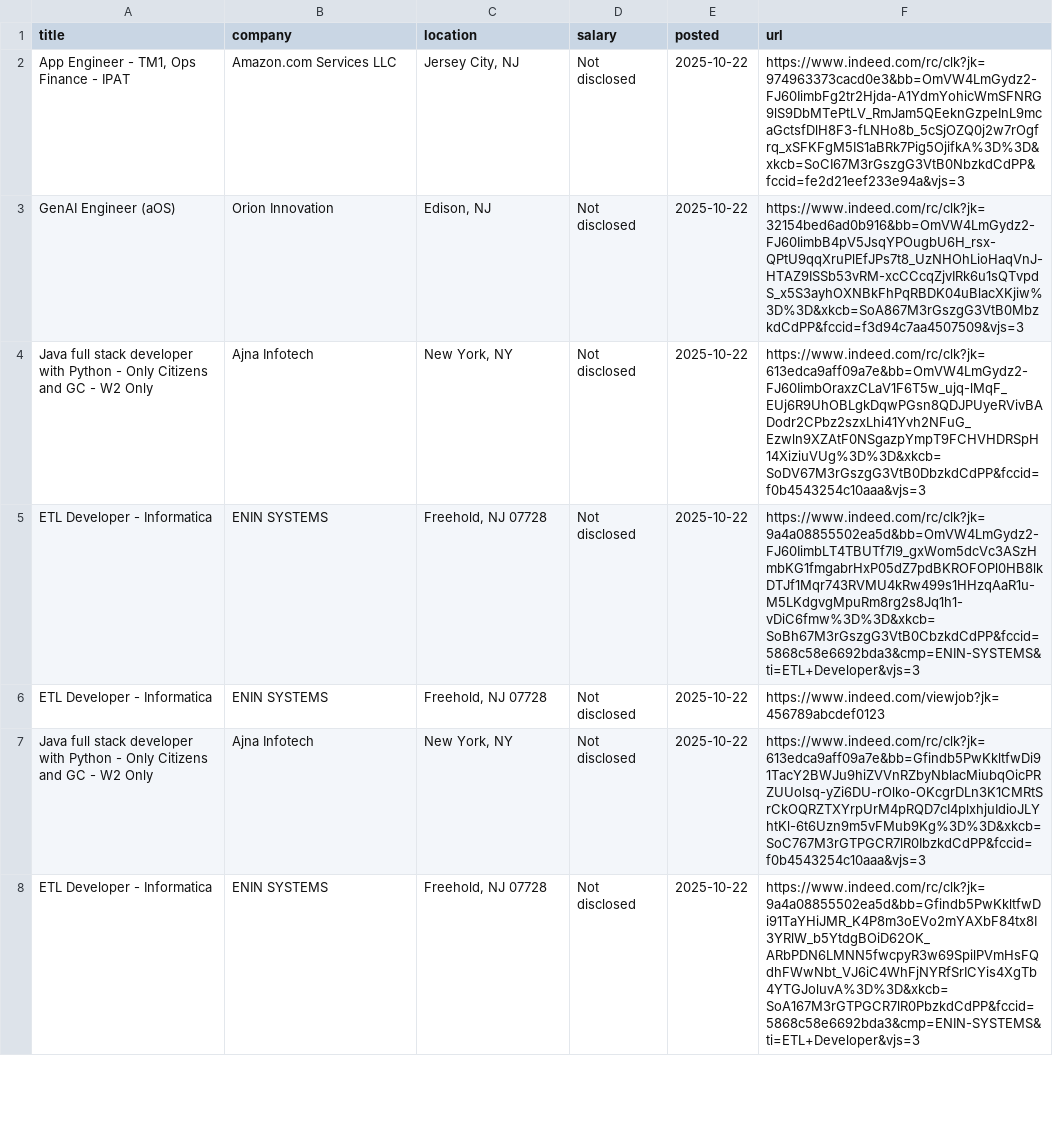
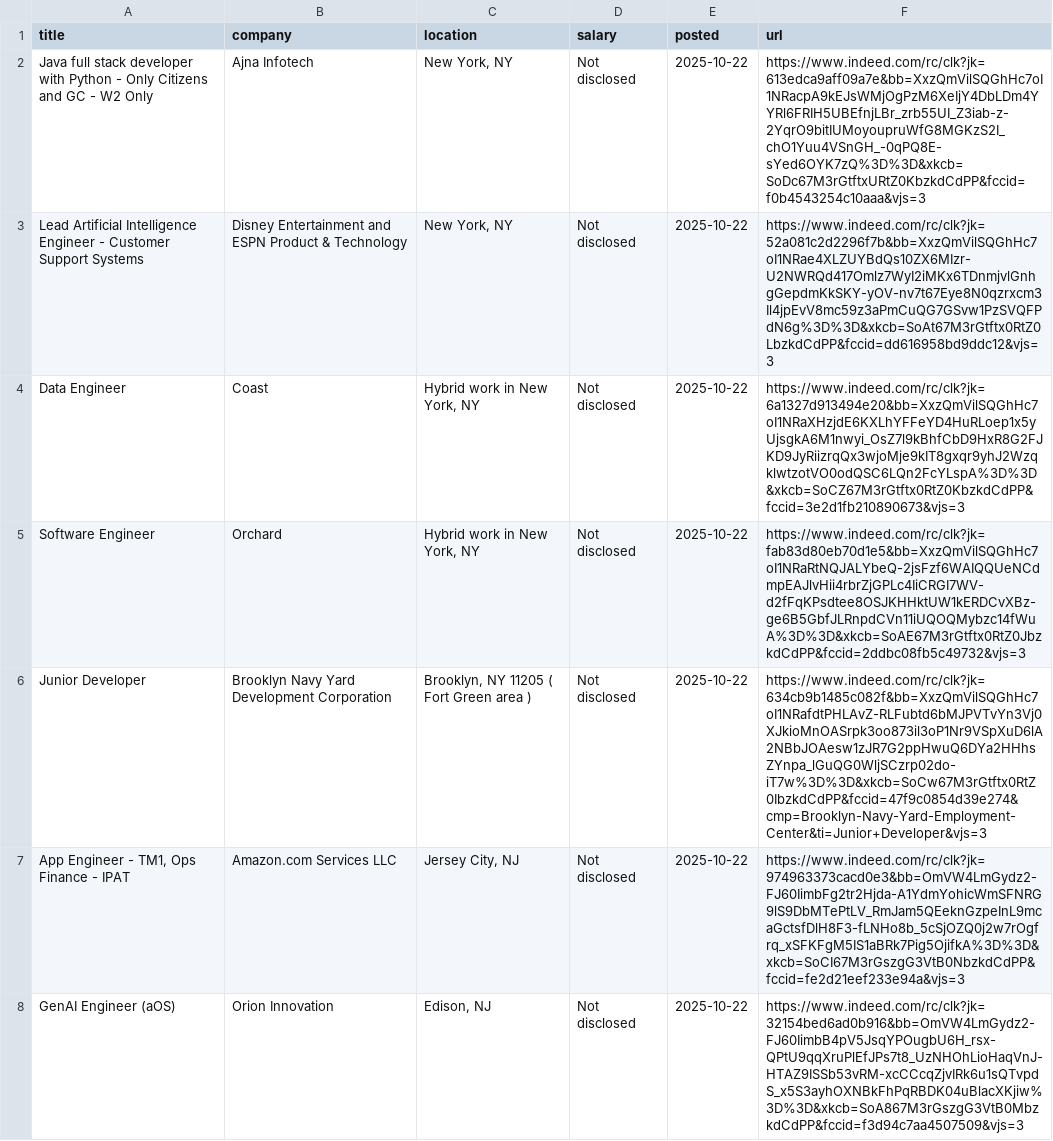
Before and after one commit to Ravneetsingh04/indeed_scraper, a CSV file: indeed_jobs.csv, drawn as a sheet; only a part is shown; the shorter side is filled out with more unchanged rows; the diff names each change by its address in the sheet, - before the commit and + after, or states it on an @@ line.

```diff
--- a/indeed_jobs.csv
+++ b/indeed_jobs.csv
+row 2: Java full stack developer with Python - Only Citizens and GC - W2 Only | Ajna Infotech | New York, NY | Not disclosed | 2025-10-22 | https://www.indeed.com/rc/clk?jk=613edca9aff09a7e&bb=XxzQmVilSQGhHc7oI1NRacpA9kEJsWMjOgPzM6XeIjY4DbLDm4YYRl6FRIH5UBEfnjLBr_zrb55UI_Z3iab-z-2YqrO9bitIUMoyoupruWfG8MGKzS2I_chO1Yuu4VSnGH_-0qPQ8E-sYed6OYK7zQ%3D%3D&xkcb=SoDc67M3rGtftxURtZ0KbzkdCdPP&fccid=f0b4543254c10aaa&vjs=3
+row 3: Lead Artificial Intelligence Engineer - Customer Support Systems | Disney Entertainment and ESPN Product & Technology | New York, NY | Not disclosed | 2025-10-22 | https://www.indeed.com/rc/clk?jk=52a081c2d2296f7b&bb=XxzQmVilSQGhHc7oI1NRae4XLZUYBdQs10ZX6MIzr-U2NWRQd417Omlz7WyI2iMKx6TDnmjvlGnhgGepdmKkSKY-yOV-nv7t67Eye8N0qzrxcm3Il4jpEvV8mc59z3aPmCuQG7GSvw1PzSVQFPdN6g%3D%3D&xkcb=SoAt67M3rGtftx0RtZ0LbzkdCdPP&fccid=dd616958bd9ddc12&vjs=3
+row 4: Data Engineer | Coast | Hybrid work in New York, NY | Not disclosed | 2025-10-22 | https://www.indeed.com/rc/clk?jk=6a1327d913494e20&bb=XxzQmVilSQGhHc7oI1NRaXHzjdE6KXLhYFFeYD4HuRLoep1x5yUjsgkA6M1nwyi_OsZ7l9kBhfCbD9HxR8G2FJKD9JyRiizrqQx3wjoMje9kIT8gxqr9yhJ2WzqklwtzotVO0odQSC6LQn2FcYLspA%3D%3D&xkcb=SoCZ67M3rGtftx0RtZ0KbzkdCdPP&fccid=3e2d1fb210890673&vjs=3
+row 5: Software Engineer | Orchard | Hybrid work in New York, NY | Not disclosed | 2025-10-22 | https://www.indeed.com/rc/clk?jk=fab83d80eb70d1e5&bb=XxzQmVilSQGhHc7oI1NRaRtNQJALYbeQ-2jsFzf6WAIQQUeNCdmpEAJlvHii4rbrZjGPLc4IiCRGI7WV-d2fFqKPsdtee8OSJKHHktUW1kERDCvXBz-ge6B5GbfJLRnpdCVn11iUQOQMybzc14fWuA%3D%3D&xkcb=SoAE67M3rGtftx0RtZ0JbzkdCdPP&fccid=2ddbc08fb5c49732&vjs=3
+row 6: Junior Developer | Brooklyn Navy Yard Development Corporation | Brooklyn, NY 11205 ( Fort Green area ) | Not disclosed | 2025-10-22 | https://www.indeed.com/rc/clk?jk=634cb9b1485c082f&bb=XxzQmVilSQGhHc7oI1NRafdtPHLAvZ-RLFubtd6bMJPVTvYn3Vj0XJkioMnOASrpk3oo873il3oP1Nr9VSpXuD6lA2NBbJOAesw1zJR7G2ppHwuQ6DYa2HHhsZYnpa_lGuQG0WljSCzrp02do-iT7w%3D%3D&xkcb=SoCw67M3rGtftx0RtZ0IbzkdCdPP&fccid=47f9c0854d39e274&cmp=Brooklyn-Navy-Yard-Employment-Center&ti=Junior+Developer&vjs=3
```
